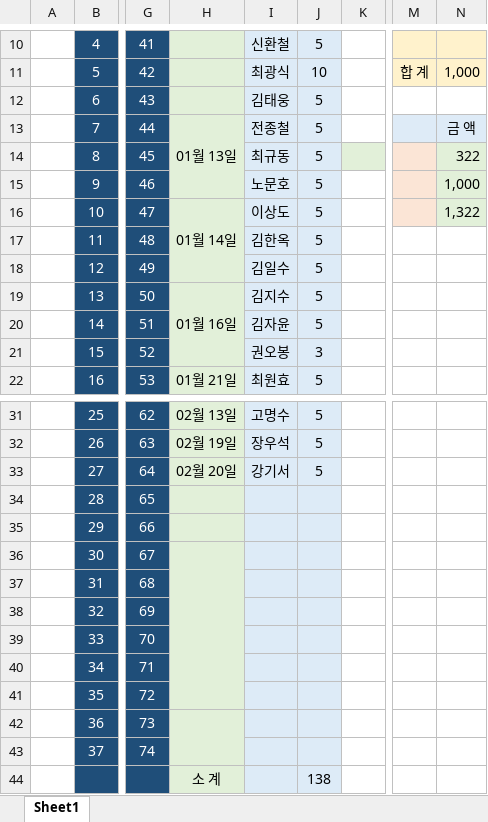
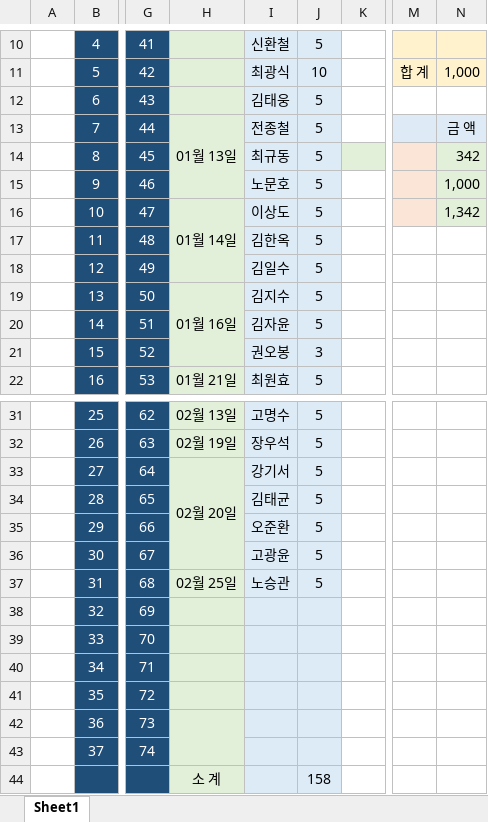
Before and after one commit to IKANGIS/github.io, an Excel workbook: index.xlsx, sheet Sheet1, drawn as a sheet; only a part is shown, gaps mark what is left out; values as stored, in another font and other column widths than the file's, no borders; the diff names each change by its address in the sheet, - before the commit and + after, or states it on an @@ line.

```diff
--- a/index.xlsx (sheet Sheet1)
+++ b/index.xlsx (sheet Sheet1)
-N14: 322
+N14: 342
-N16: 1,322
+N16: 1,342
+H33:H36 merged
-I34: (empty)
+I34: 김태균
-J34:J37: (empty)
+J34:J37: 5
-I35: (empty)
+I35: 오준환
-H36:H41 merged
-I36: (empty)
+I36: 고광윤
-H37: (empty)
+H37: 02월 25일
-I37: (empty)
+I37: 노승관
-J44: 138
+J44: 158
```
Also changed, not shown: 3 other files.
